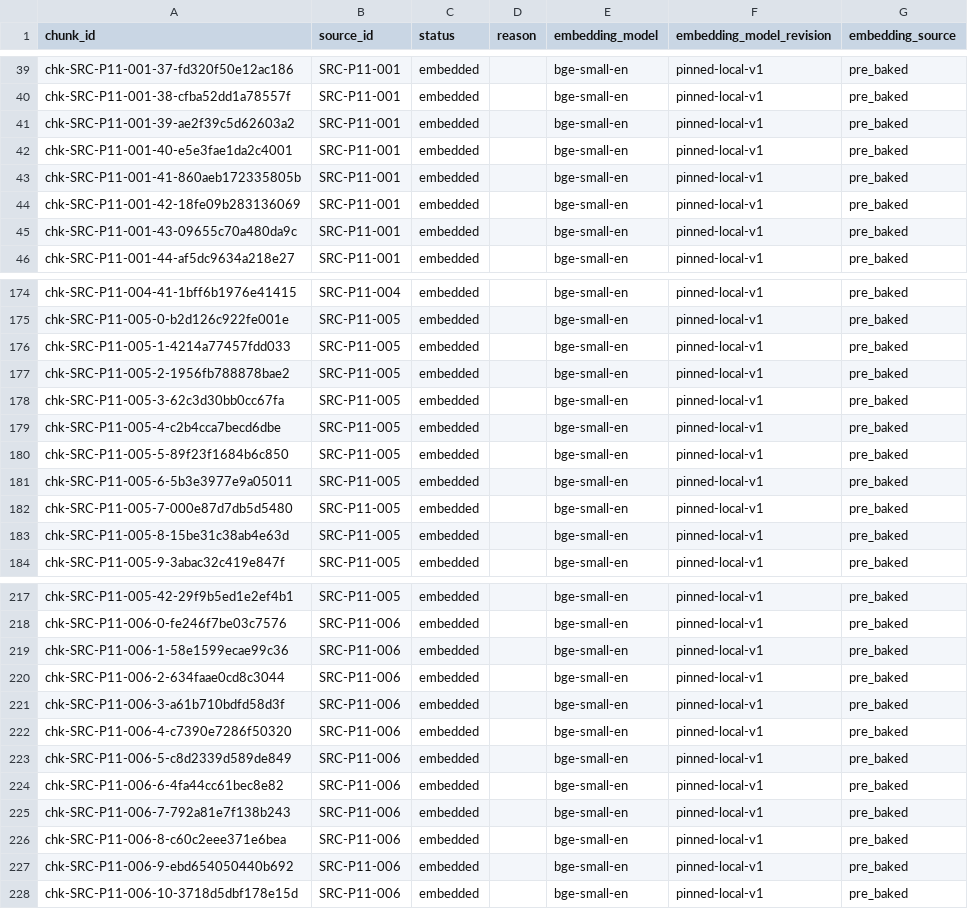
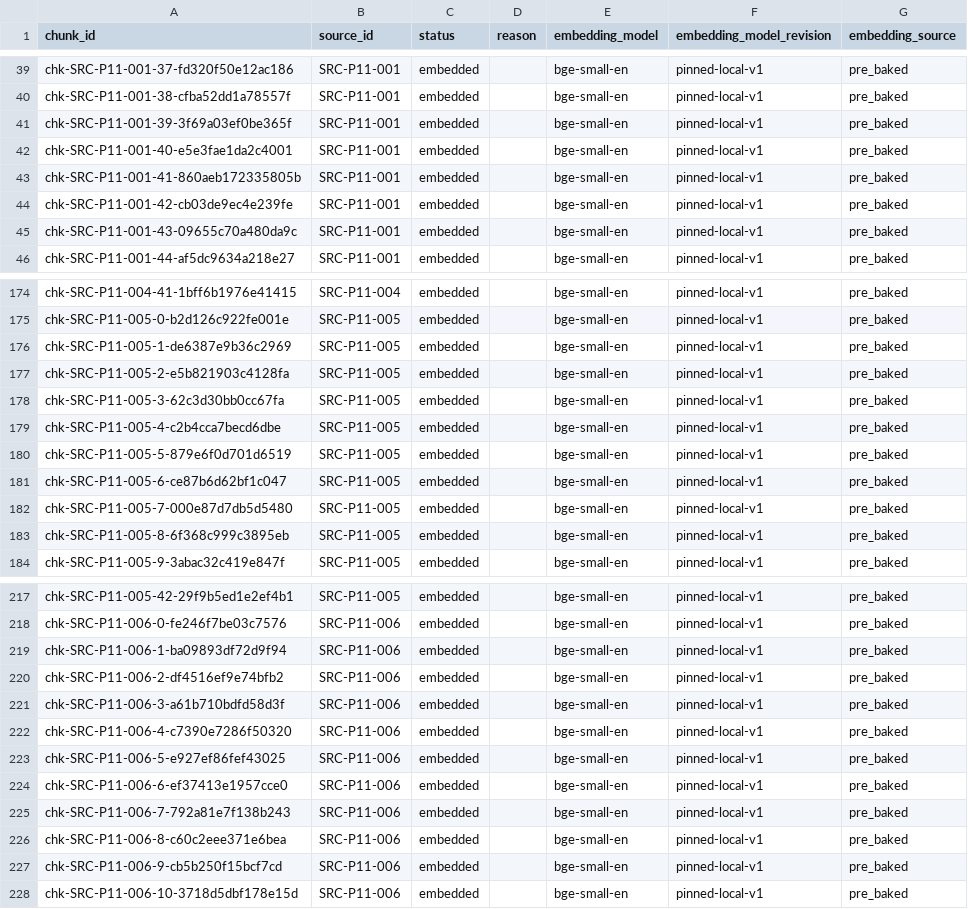
Before and after one commit to anchit98/groww_fund_gen.AI, a CSV file: phase1_4_2/reports/embedding_report.csv, drawn as a sheet; only a part is shown, gaps mark what is left out; the diff covers the shown part only.

```diff
--- a/phase1_4_2/reports/embedding_report.csv
+++ b/phase1_4_2/reports/embedding_report.csv
@@ -40,6 +40,6 @@ chk-SRC-P11-001-37-fd320f50e12ac186,SRC-P11-001,embedded,,bge-small-en,pinned-lo
 chk-SRC-P11-001-38-cfba52dd1a78557f,SRC-P11-001,embedded,,bge-small-en,pinned-local-v1,pre_baked
-chk-SRC-P11-001-39-ae2f39c5d62603a2,SRC-P11-001,embedded,,bge-small-en,pinned-local-v1,pre_baked
+chk-SRC-P11-001-39-3f69a03ef0be365f,SRC-P11-001,embedded,,bge-small-en,pinned-local-v1,pre_baked
 chk-SRC-P11-001-40-e5e3fae1da2c4001,SRC-P11-001,embedded,,bge-small-en,pinned-local-v1,pre_baked
 chk-SRC-P11-001-41-860aeb172335805b,SRC-P11-001,embedded,,bge-small-en,pinned-local-v1,pre_baked
-chk-SRC-P11-001-42-18fe09b283136069,SRC-P11-001,embedded,,bge-small-en,pinned-local-v1,pre_baked
+chk-SRC-P11-001-42-cb03de9ec4e239fe,SRC-P11-001,embedded,,bge-small-en,pinned-local-v1,pre_baked
 chk-SRC-P11-001-43-09655c70a480da9c,SRC-P11-001,embedded,,bge-small-en,pinned-local-v1,pre_baked
@@ -175,10 +175,10 @@ chk-SRC-P11-004-41-1bff6b1976e41415,SRC-P11-004,embedded,,bge-small-en,pinned-lo
 chk-SRC-P11-005-0-b2d126c922fe001e,SRC-P11-005,embedded,,bge-small-en,pinned-local-v1,pre_baked
-chk-SRC-P11-005-1-4214a77457fdd033,SRC-P11-005,embedded,,bge-small-en,pinned-local-v1,pre_baked
-chk-SRC-P11-005-2-1956fb788878bae2,SRC-P11-005,embedded,,bge-small-en,pinned-local-v1,pre_baked
+chk-SRC-P11-005-1-de6387e9b36c2969,SRC-P11-005,embedded,,bge-small-en,pinned-local-v1,pre_baked
+chk-SRC-P11-005-2-e5b821903c4128fa,SRC-P11-005,embedded,,bge-small-en,pinned-local-v1,pre_baked
 chk-SRC-P11-005-3-62c3d30bb0cc67fa,SRC-P11-005,embedded,,bge-small-en,pinned-local-v1,pre_baked
 chk-SRC-P11-005-4-c2b4cca7becd6dbe,SRC-P11-005,embedded,,bge-small-en,pinned-local-v1,pre_baked
-chk-SRC-P11-005-5-89f23f1684b6c850,SRC-P11-005,embedded,,bge-small-en,pinned-local-v1,pre_baked
-chk-SRC-P11-005-6-5b3e3977e9a05011,SRC-P11-005,embedded,,bge-small-en,pinned-local-v1,pre_baked
+chk-SRC-P11-005-5-879e6f0d701d6519,SRC-P11-005,embedded,,bge-small-en,pinned-local-v1,pre_baked
+chk-SRC-P11-005-6-ce87b6d62bf1c047,SRC-P11-005,embedded,,bge-small-en,pinned-local-v1,pre_baked
 chk-SRC-P11-005-7-000e87d7db5d5480,SRC-P11-005,embedded,,bge-small-en,pinned-local-v1,pre_baked
-chk-SRC-P11-005-8-15be31c38ab4e63d,SRC-P11-005,embedded,,bge-small-en,pinned-local-v1,pre_baked
+chk-SRC-P11-005-8-6f368c999c3895eb,SRC-P11-005,embedded,,bge-small-en,pinned-local-v1,pre_baked
 chk-SRC-P11-005-9-3abac32c419e847f,SRC-P11-005,embedded,,bge-small-en,pinned-local-v1,pre_baked
@@ -218,11 +218,11 @@ chk-SRC-P11-005-42-29f9b5ed1e2ef4b1,SRC-P11-005,embedded,,bge-small-en,pinned-lo
 chk-SRC-P11-006-0-fe246f7be03c7576,SRC-P11-006,embedded,,bge-small-en,pinned-local-v1,pre_baked
-chk-SRC-P11-006-1-58e1599ecae99c36,SRC-P11-006,embedded,,bge-small-en,pinned-local-v1,pre_baked
-chk-SRC-P11-006-2-634faae0cd8c3044,SRC-P11-006,embedded,,bge-small-en,pinned-local-v1,pre_baked
+chk-SRC-P11-006-1-ba09893df72d9f94,SRC-P11-006,embedded,,bge-small-en,pinned-local-v1,pre_baked
+chk-SRC-P11-006-2-df4516ef9e74bfb2,SRC-P11-006,embedded,,bge-small-en,pinned-local-v1,pre_baked
 chk-SRC-P11-006-3-a61b710bdfd58d3f,SRC-P11-006,embedded,,bge-small-en,pinned-local-v1,pre_baked
 chk-SRC-P11-006-4-c7390e7286f50320,SRC-P11-006,embedded,,bge-small-en,pinned-local-v1,pre_baked
-chk-SRC-P11-006-5-c8d2339d589de849,SRC-P11-006,embedded,,bge-small-en,pinned-local-v1,pre_baked
-chk-SRC-P11-006-6-4fa44cc61bec8e82,SRC-P11-006,embedded,,bge-small-en,pinned-local-v1,pre_baked
+chk-SRC-P11-006-5-e927ef86fef43025,SRC-P11-006,embedded,,bge-small-en,pinned-local-v1,pre_baked
+chk-SRC-P11-006-6-ef37413e1957cce0,SRC-P11-006,embedded,,bge-small-en,pinned-local-v1,pre_baked
 chk-SRC-P11-006-7-792a81e7f138b243,SRC-P11-006,embedded,,bge-small-en,pinned-local-v1,pre_baked
 chk-SRC-P11-006-8-c60c2eee371e6bea,SRC-P11-006,embedded,,bge-small-en,pinned-local-v1,pre_baked
-chk-SRC-P11-006-9-ebd654050440b692,SRC-P11-006,embedded,,bge-small-en,pinned-local-v1,pre_baked
+chk-SRC-P11-006-9-cb5b250f15bcf7cd,SRC-P11-006,embedded,,bge-small-en,pinned-local-v1,pre_baked
 chk-SRC-P11-006-10-3718d5dbf178e15d,SRC-P11-006,embedded,,bge-small-en,pinned-local-v1,pre_baked
```
Also changed, not shown: 64 edited cells elsewhere in this file, phase1_1/reports/source_validation_report.csv, phase1_2/reports/parse_report.csv, 24 other files.
